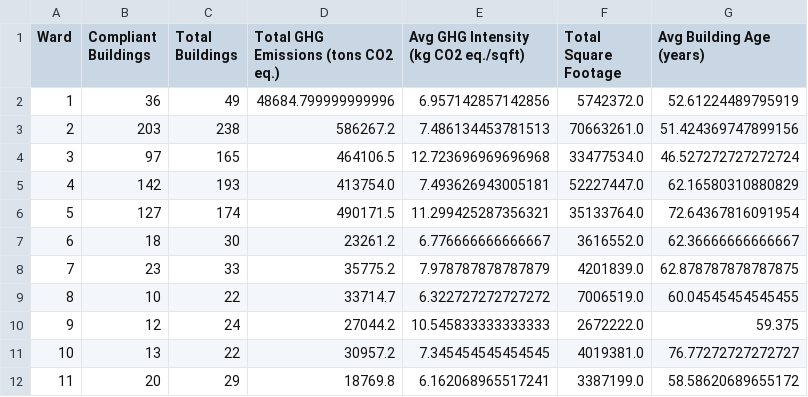
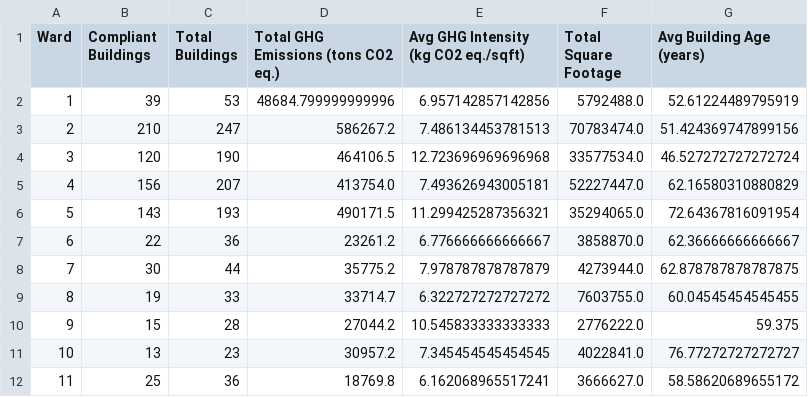
Before and after one commit to vkoves/electrify-chicago, a CSV file: src/data/dist/ward-stats.csv, drawn as a sheet; only a part is shown; the diff covers the shown part only.

Commit message:
Recalculate stats

```diff
--- a/src/data/dist/ward-stats.csv
+++ b/src/data/dist/ward-stats.csv
@@ -1,12 +1,12 @@
 Ward,Compliant Buildings,Total Buildings,Total GHG Emissions (tons CO2 eq.),Avg GHG Intensity (kg CO2 eq./sqft),Total Square Footage,Avg Building Age (years)
-1,36,49,48684.799999999996,6.957142857142856,5742372.0,52.61224489795919
-2,203,238,586267.2,7.486134453781513,70663261.0,51.424369747899156
-3,97,165,464106.5,12.723696969696968,33477534.0,46.527272727272724
-4,142,193,413754.0,7.493626943005181,52227447.0,62.16580310880829
-5,127,174,490171.5,11.299425287356321,35133764.0,72.64367816091954
-6,18,30,23261.2,6.776666666666667,3616552.0,62.36666666666667
-7,23,33,35775.2,7.978787878787879,4201839.0,62.878787878787875
-8,10,22,33714.7,6.322727272727272,7006519.0,60.04545454545455
-9,12,24,27044.2,10.545833333333333,2672222.0,59.375
-10,13,22,30957.2,7.345454545454545,4019381.0,76.77272727272727
-11,20,29,18769.8,6.162068965517241,3387199.0,58.58620689655172
+1,39,53,48684.799999999996,6.957142857142856,5792488.0,52.61224489795919
+2,210,247,586267.2,7.486134453781513,70783474.0,51.424369747899156
+3,120,190,464106.5,12.723696969696968,33577534.0,46.527272727272724
+4,156,207,413754.0,7.493626943005181,52227447.0,62.16580310880829
+5,143,193,490171.5,11.299425287356321,35294065.0,72.64367816091954
+6,22,36,23261.2,6.776666666666667,3858870.0,62.36666666666667
+7,30,44,35775.2,7.978787878787879,4273944.0,62.878787878787875
+8,19,33,33714.7,6.322727272727272,7603755.0,60.04545454545455
+9,15,28,27044.2,10.545833333333333,2776222.0,59.375
+10,13,23,30957.2,7.345454545454545,4022841.0,76.77272727272727
+11,25,36,18769.8,6.162068965517241,3666627.0,58.58620689655172
```
Also changed, not shown: 96 edited cells elsewhere in this file.
